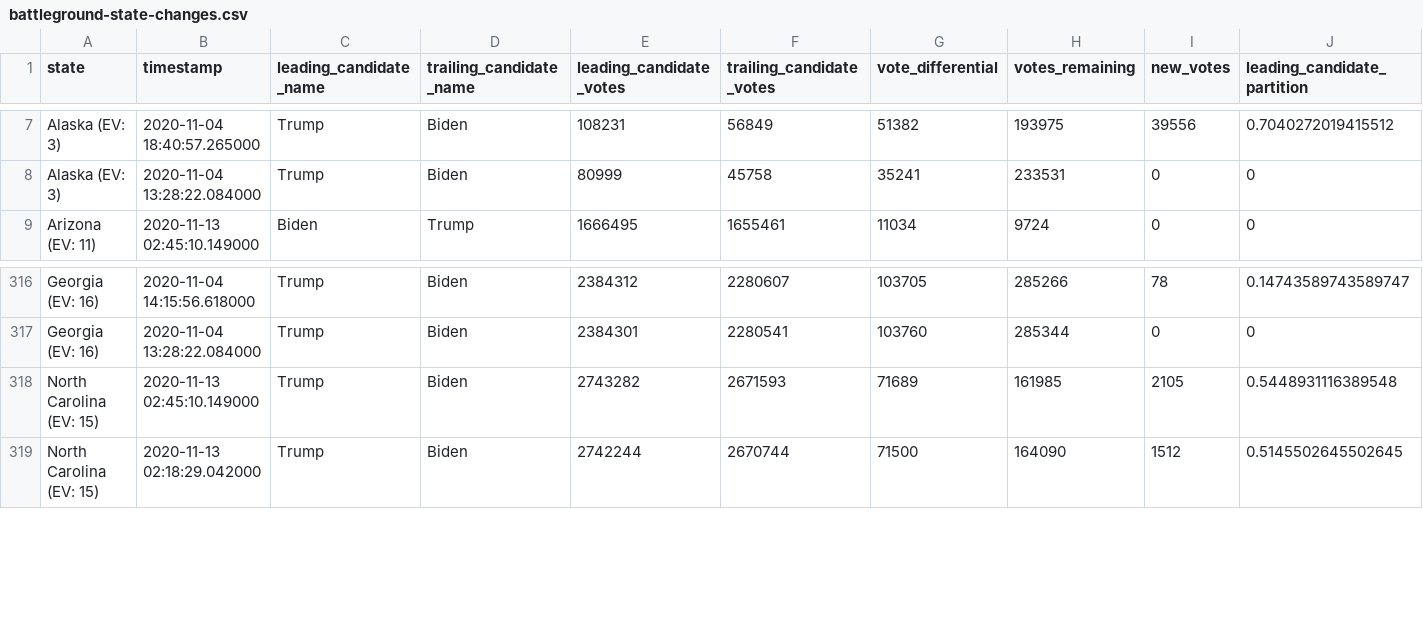
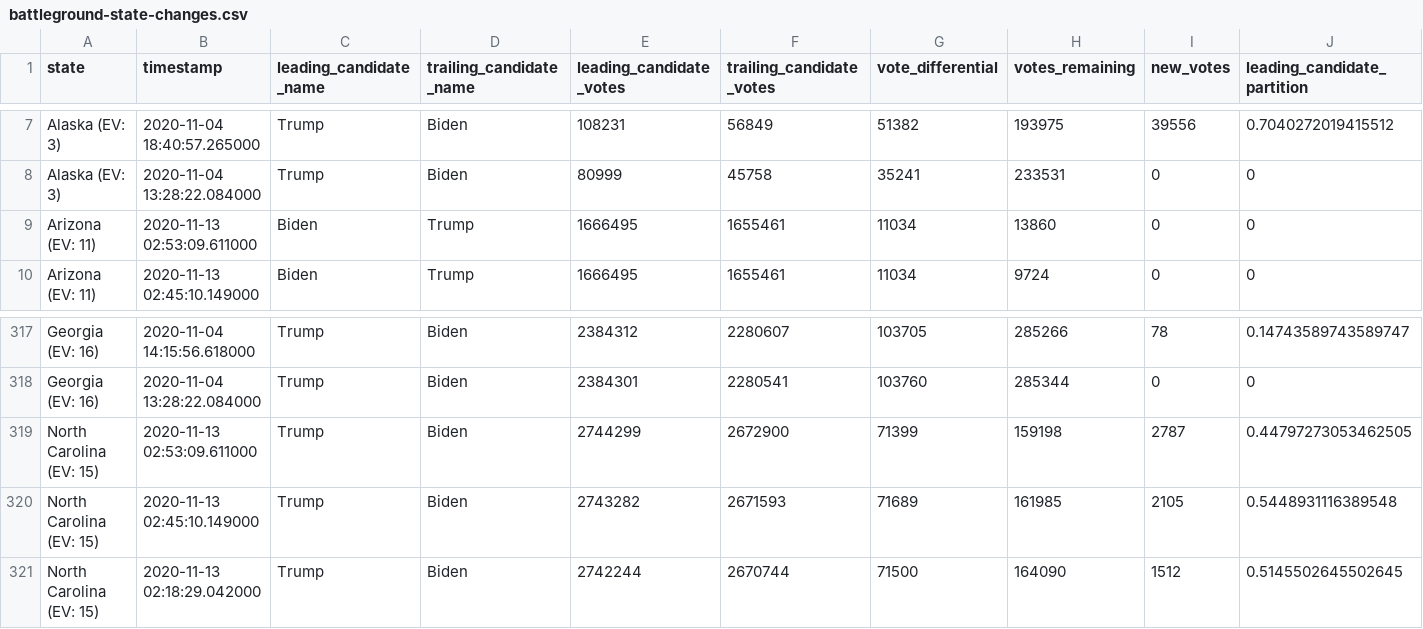
Before and after one commit to DanSimon/nyt-2020-election-scraper, a CSV file: battleground-state-changes.csv, drawn as a sheet; only a part is shown, gaps mark what is left out; rows hold the shown columns only; the diff names each change by its address in the sheet, - before the commit and + after, or states it on an @@ line.

```diff
--- a/battleground-state-changes.csv
+++ b/battleground-state-changes.csv
+row 9: Arizona (EV: 11) | 2020-11-13 02:53:09.611000 | Biden | Trump | 1666495 | 1655461 | 11034 | 13860 | 0 | 0
+row 319: North Carolina (EV: 15) | 2020-11-13 02:53:09.611000 | Trump | Biden | 2744299 | 2672900 | 71399 | 159198 | 2787 | 0.44797273053462505
```
Also changed, not shown: 4 other files.
